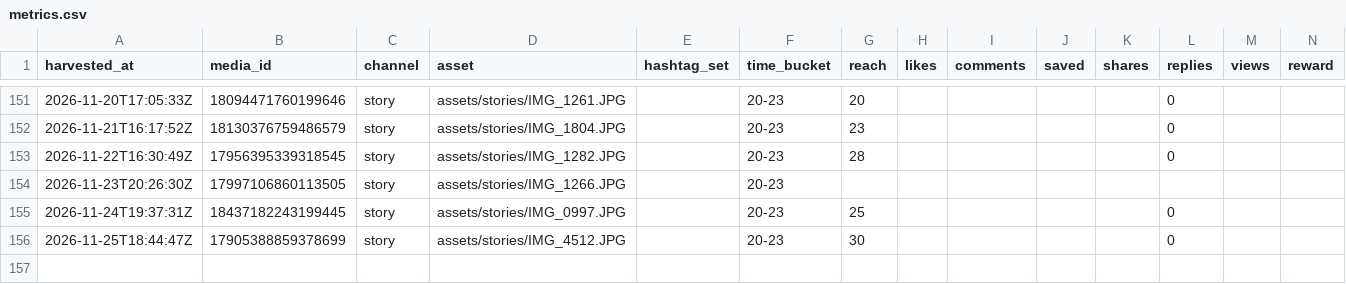
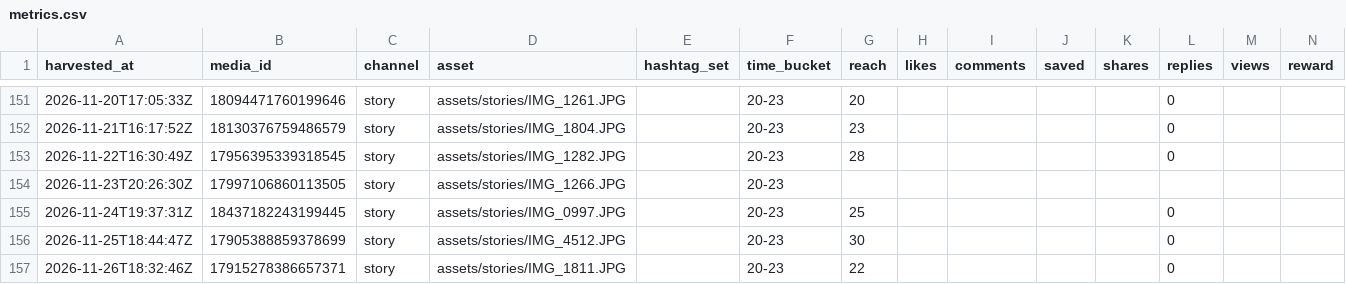
Before and after one commit to keiyao1234-tech/insta-auto, a CSV file: state/metrics.csv, drawn as a sheet; only a part is shown, gaps mark what is left out; the diff names each change by its address in the sheet, - before the commit and + after, or states it on an @@ line.

```diff
--- a/state/metrics.csv
+++ b/state/metrics.csv
+row 157: 2026-11-26T18:32:46Z | 17915278386657371 | story | assets/stories/IMG_1811.JPG |  | 20-23 | 22 |  |  |  |  | 0
```
Also changed, not shown: 1 other file.
